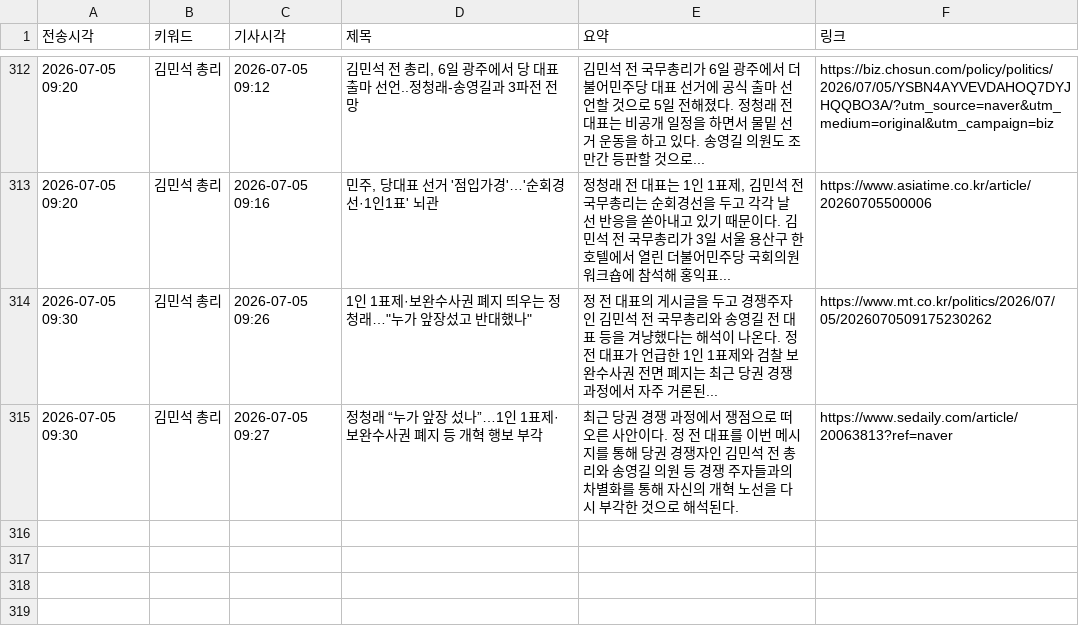
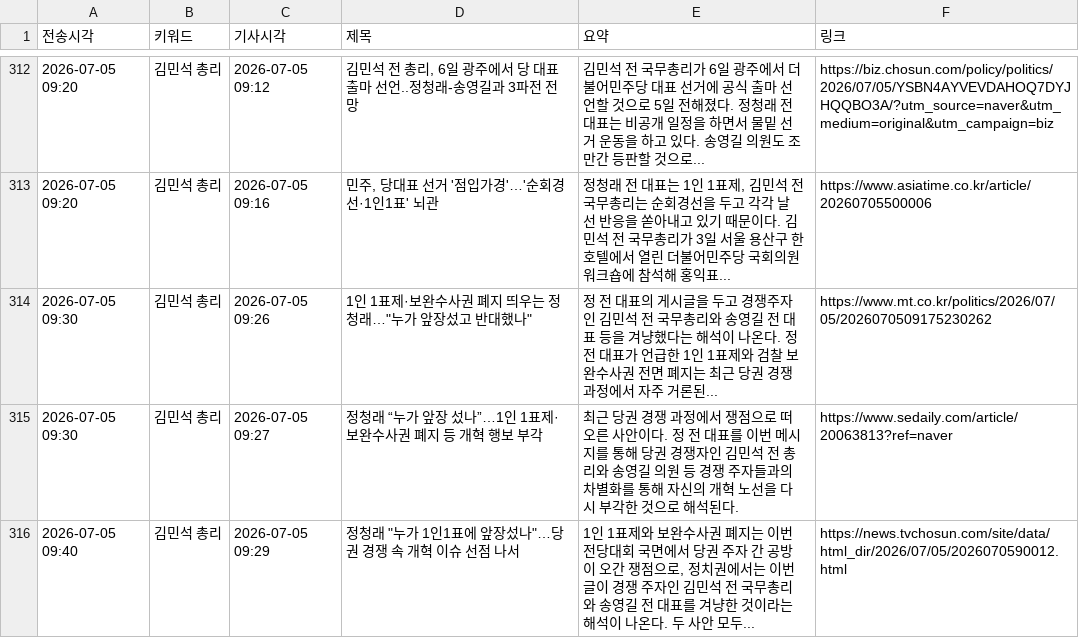
Before and after one commit to linphyca-sys/telegram-news-bot, a CSV file: articles.csv, drawn as a sheet; only a part is shown, gaps mark what is left out.

```diff
--- a/articles.csv
+++ b/articles.csv
@@ -315 +315,2 @@
 2026-07-05 09:30,김민석 총리,2026-07-05 09:27,정청래 “누가 앞장 섰나”…1인 1표제·보완수사권 폐지 등 개혁 행보 부각,최근 당권 경쟁 과정에서 쟁점으로 떠오른 사안이다. 정 전 대표를 이번 메시지를 통해 당권 경쟁자인 김민석 전 총리와 송영길 의원 등 경쟁 주자들과의 차별화를 통해 자신의 개혁 노선을 다시 부각한 것으로 해석된다.,https://www.sedaily.com/article/20063813?ref=naver
+2026-07-05 09:40,김민석 총리,2026-07-05 09:29,"정청래 ""누가 1인1표에 앞장섰나""…당권 경쟁 속 개혁 이슈 선점 나서","1인 1표제와 보완수사권 폐지는 이번 전당대회 국면에서 당권 주자 간 공방이 오간 쟁점으로, 정치권에서는 이번 글이 경쟁 주자인 김민석 전 국무총리와 송영길 전 대표를 겨냥한 것이라는 해석이 나온다. 두 사안 모두...",https://news.tvchosun.com/site/data/html_dir/2026/07/05/2026070590012.html
```
Also changed, not shown: 1 other file.
